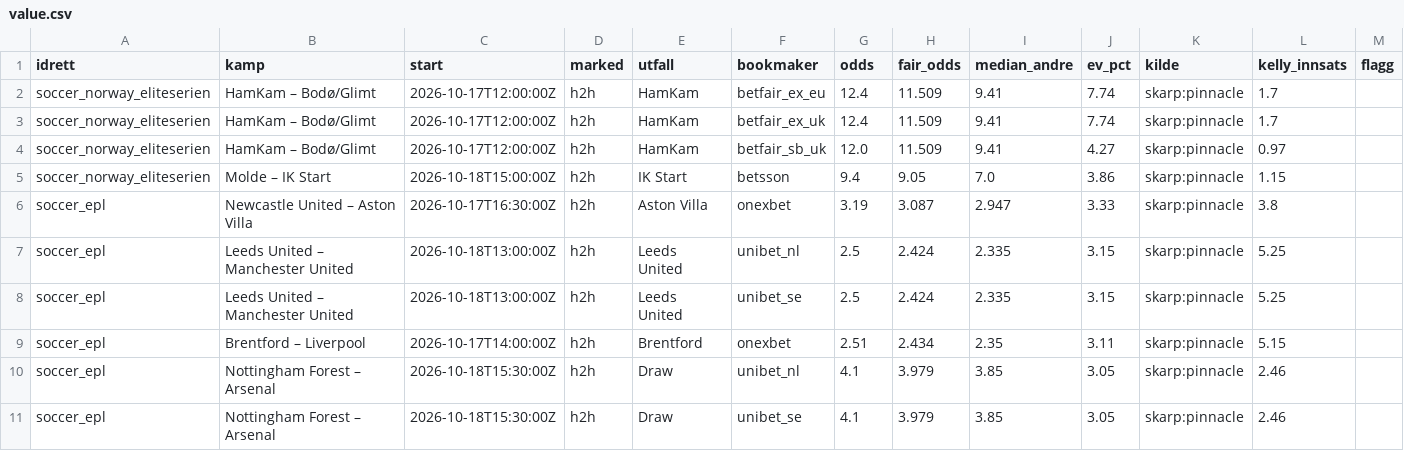
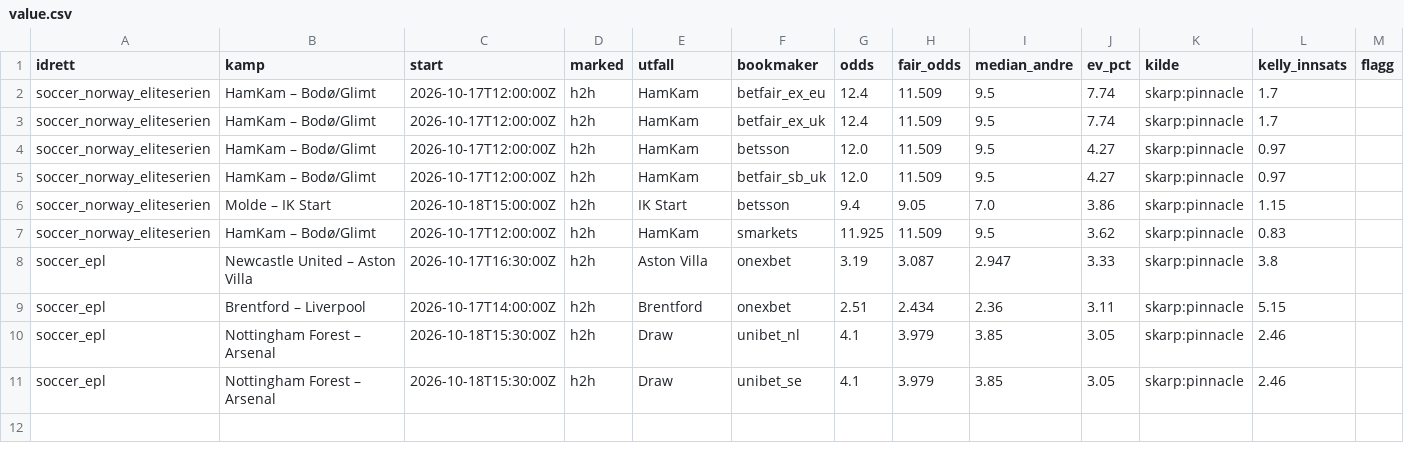
Before and after one commit to Anders1919/odds-scanner, a CSV file: docs/value.csv, drawn as a sheet.

```diff
--- a/docs/value.csv
+++ b/docs/value.csv
@@ -1,10 +1,10 @@
 idrett,kamp,start,marked,utfall,bookmaker,odds,fair_odds,median_andre,ev_pct,kilde,kelly_innsats,flagg
-soccer_norway_eliteserien,HamKam – Bodø/Glimt,2026-10-17T12:00:00Z,h2h,HamKam,betfair_ex_eu,12.4,11.509,9.41,7.74,skarp:pinnacle,1.7,
-soccer_norway_eliteserien,HamKam – Bodø/Glimt,2026-10-17T12:00:00Z,h2h,HamKam,betfair_ex_uk,12.4,11.509,9.41,7.74,skarp:pinnacle,1.7,
-soccer_norway_eliteserien,HamKam – Bodø/Glimt,2026-10-17T12:00:00Z,h2h,HamKam,betfair_sb_uk,12.0,11.509,9.41,4.27,skarp:pinnacle,0.97,
+soccer_norway_eliteserien,HamKam – Bodø/Glimt,2026-10-17T12:00:00Z,h2h,HamKam,betfair_ex_eu,12.4,11.509,9.5,7.74,skarp:pinnacle,1.7,
+soccer_norway_eliteserien,HamKam – Bodø/Glimt,2026-10-17T12:00:00Z,h2h,HamKam,betfair_ex_uk,12.4,11.509,9.5,7.74,skarp:pinnacle,1.7,
+soccer_norway_eliteserien,HamKam – Bodø/Glimt,2026-10-17T12:00:00Z,h2h,HamKam,betsson,12.0,11.509,9.5,4.27,skarp:pinnacle,0.97,
+soccer_norway_eliteserien,HamKam – Bodø/Glimt,2026-10-17T12:00:00Z,h2h,HamKam,betfair_sb_uk,12.0,11.509,9.5,4.27,skarp:pinnacle,0.97,
 soccer_norway_eliteserien,Molde – IK Start,2026-10-18T15:00:00Z,h2h,IK Start,betsson,9.4,9.05,7.0,3.86,skarp:pinnacle,1.15,
+soccer_norway_eliteserien,HamKam – Bodø/Glimt,2026-10-17T12:00:00Z,h2h,HamKam,smarkets,11.925,11.509,9.5,3.62,skarp:pinnacle,0.83,
 soccer_epl,Newcastle United – Aston Villa,2026-10-17T16:30:00Z,h2h,Aston Villa,onexbet,3.19,3.087,2.947,3.33,skarp:pinnacle,3.8,
-soccer_epl,Leeds United – Manchester United,2026-10-18T13:00:00Z,h2h,Leeds United,unibet_nl,2.5,2.424,2.335,3.15,skarp:pinnacle,5.25,
-soccer_epl,Leeds United – Manchester United,2026-10-18T13:00:00Z,h2h,Leeds United,unibet_se,2.5,2.424,2.335,3.15,skarp:pinnacle,5.25,
-soccer_epl,Brentford – Liverpool,2026-10-17T14:00:00Z,h2h,Brentford,onexbet,2.51,2.434,2.35,3.11,skarp:pinnacle,5.15,
+soccer_epl,Brentford – Liverpool,2026-10-17T14:00:00Z,h2h,Brentford,onexbet,2.51,2.434,2.36,3.11,skarp:pinnacle,5.15,
 soccer_epl,Nottingham Forest – Arsenal,2026-10-18T15:30:00Z,h2h,Draw,unibet_nl,4.1,3.979,3.85,3.05,skarp:pinnacle,2.46,
```
Also changed, not shown: docs/arbitrasje.csv, 1 other file.
